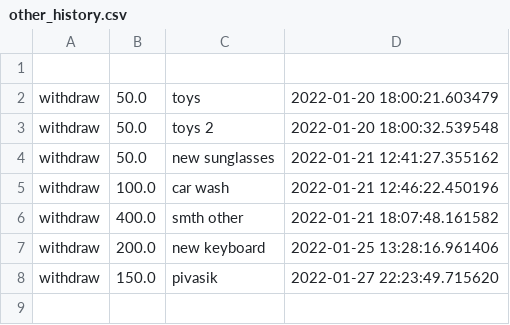
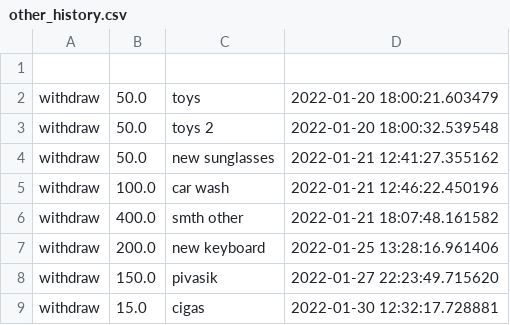
Before and after one commit to Clamator/tkinter, a CSV file: wallet_project/categories/other_history.csv, drawn as a sheet.

```diff
--- a/wallet_project/categories/other_history.csv
+++ b/wallet_project/categories/other_history.csv
@@ -8 +8,2 @@ withdraw,200.0,new keyboard,2022-01-25 13:28:16.961406
 withdraw,150.0,pivasik,2022-01-27 22:23:49.715620
+withdraw,15.0,cigas,2022-01-30 12:32:17.728881
```
Also changed, not shown: wallet_project/categories/common_history.csv, wallet_project/categories/medicine_history.csv, 5 other files.
